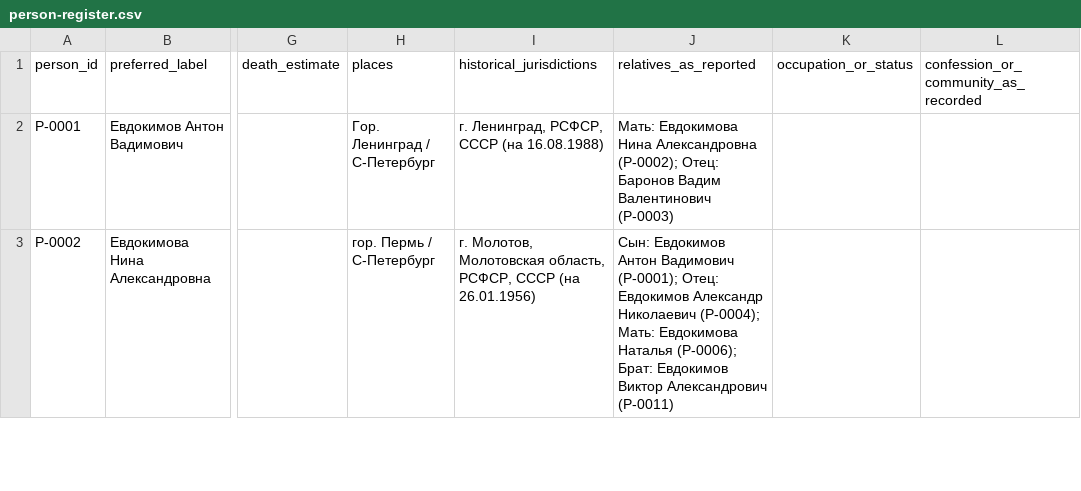
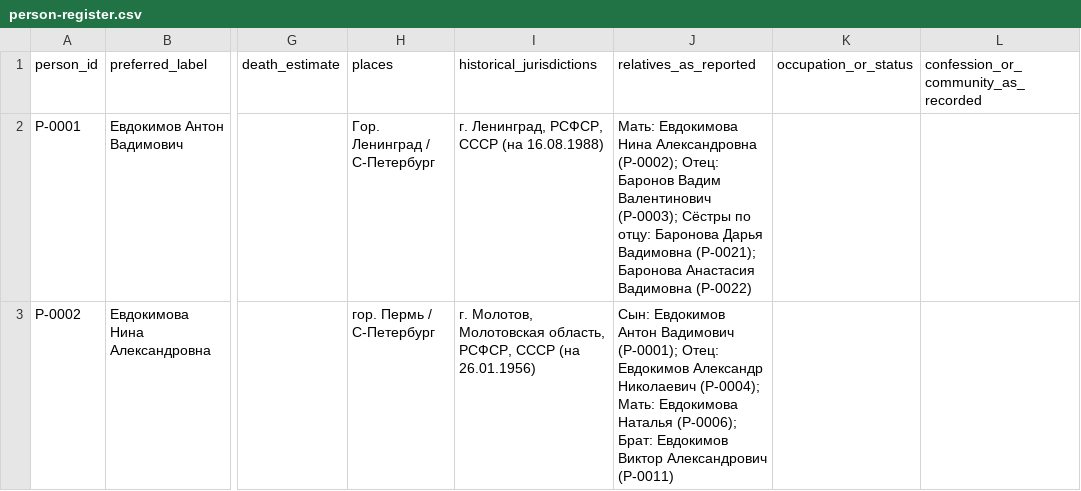
Before and after one commit to baronantonov/roots, a CSV file: person-register.csv, drawn as a sheet; only a part is shown, gaps mark what is left out; the diff covers the shown part only; the diff names each change by its address in the sheet, - before the commit and + after, or states it on an @@ line.

```diff
--- a/person-register.csv
+++ b/person-register.csv
-J2 (relatives_as_reported): …Вадим Валентинович (P-0003)
+J2 (relatives_as_reported): …Вадим Валентинович (P-0003); Сёстры по отцу: Баронова Дарья Вадимовна (P-0021); Баронова Анастасия Вадимовна (P-0022)
```
Also changed, not shown: 2 added rows and 1 edited cell elsewhere in this file, claims-register.csv, relationship-register.csv, 2 other files.
